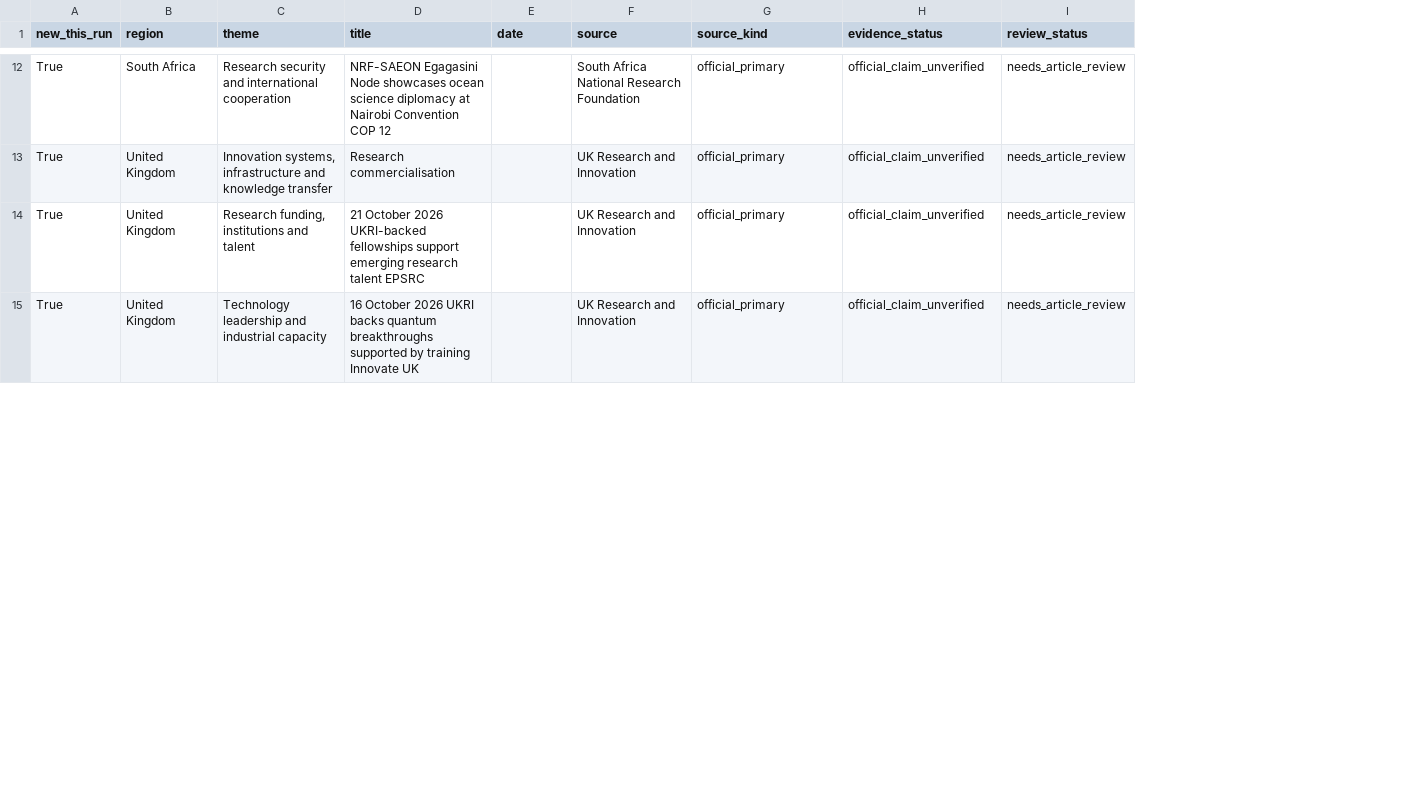
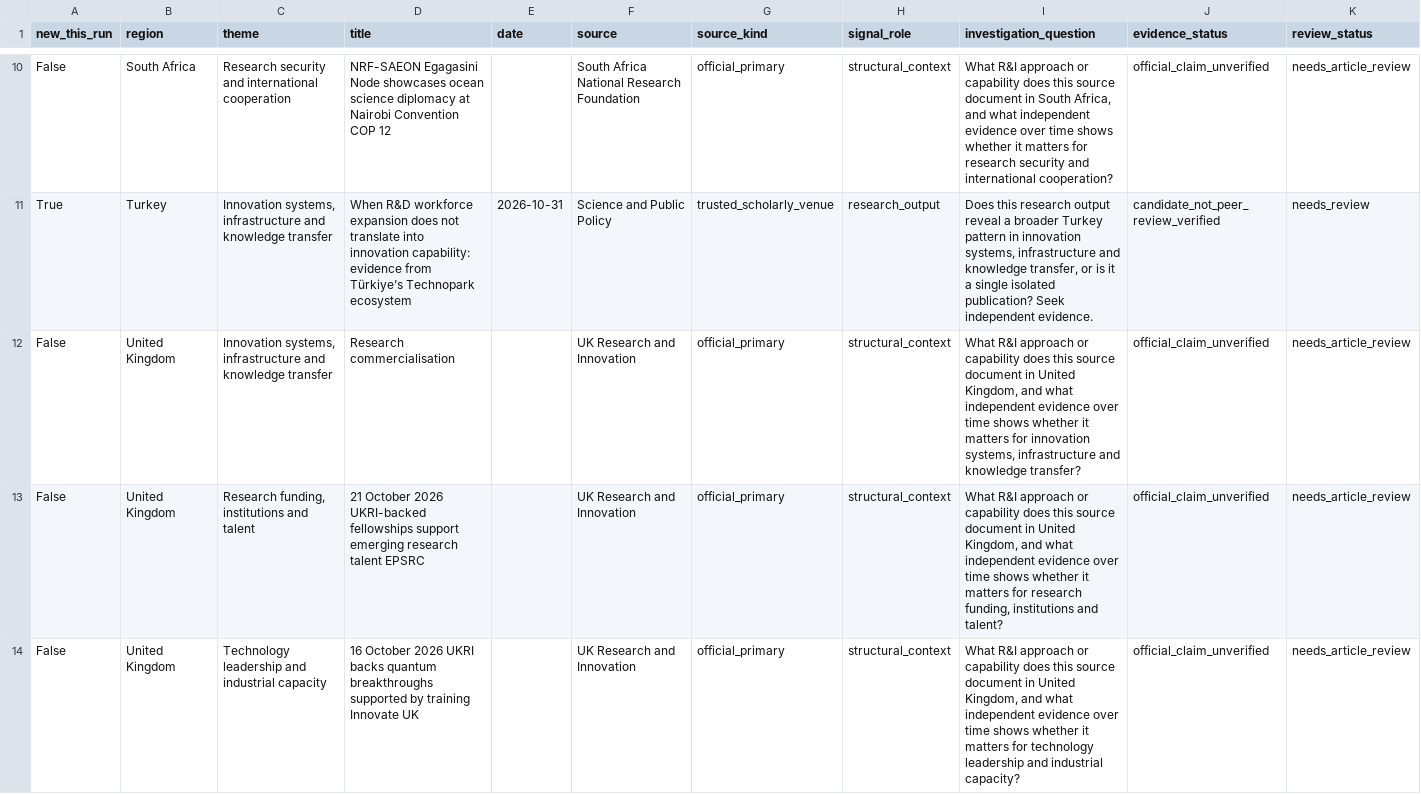
Before and after one commit to vevirm/radar_articles_reports, a CSV file: Global R&I Blind Spots/latest.csv, drawn as a sheet; only a part is shown, gaps mark what is left out; addresses are those after the commit; rows hold the shown columns only; the diff covers the shown part only; the diff names each change by its address in the sheet, - before the commit and + after, or states it on an @@ line.

```diff
--- a/Global R&I Blind Spots/latest.csv
+++ b/Global R&I Blind Spots/latest.csv
+column H (signal_role), row 10: structural_context; rows 12-14: all structural_context
+column I (investigation_question), row 10: What R&I approach or capability does this source document in South Africa, and what independent evidence over time shows whether it matters for research security and international cooperation?; rows 12-14: What R&I approach or capability does this source document in United Kingdom, and what independent evidence over time shows whether it matters for innovation systems, infrastructure and knowledge transfer? | What R&I approach or capability does this source document in United Kingdom, and what independent evidence over time shows whether it matters for research funding, institutions and talent? | What R&I approach or capability does this source document in United Kingdom, and what independent evidence over time shows whether it matters for technology leadership and industrial capacity?
-A10 (new_this_run): True
+A10 (new_this_run): False
+row 11: True | Turkey | Innovation systems, infrastructure and knowledge transfer | When R&D workforce expansion does not translate into innovation capability: evidence from Türkiye’s Technopark ecosystem | 2026-10-31 | Science and Public Policy | trusted_scholarly_venue | research_output | Does this research output reveal a broader Turkey pattern in innovation systems, infrastructure and knowledge transfer, or is it a single isolated publication? Seek independent evidence. | candidate_not_peer_review_verified | needs_review
-A12:A14 (new_this_run): True
+A12:A14 (new_this_run): False
```
Also changed, not shown: 2 added rows, 5 removed rows and 27 edited cells elsewhere in this file, 4 other files.
